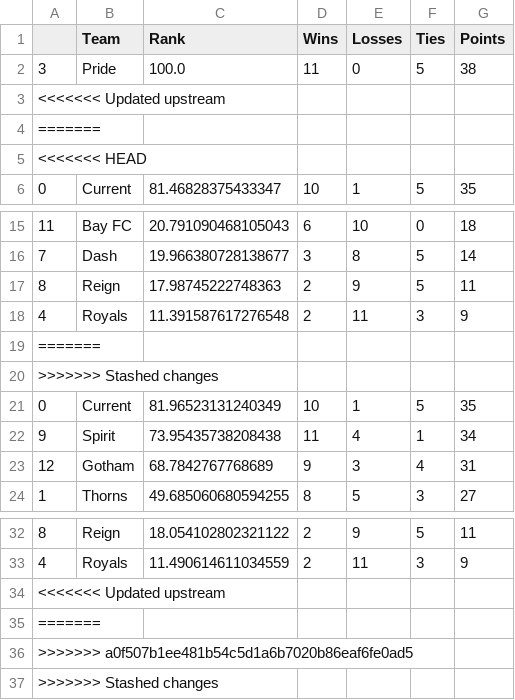
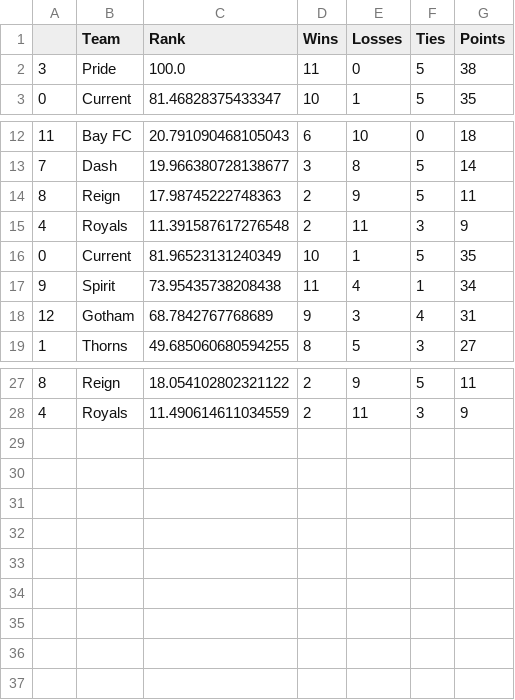
Before and after one commit to jmn5/powerRankCSVFiles, a CSV file: nwsl_power_rankings.csv, drawn as a sheet; only a part is shown, gaps mark what is left out; the diff names each change by its address in the sheet, - before the commit and + after, or states it on an @@ line.

Commit message:
Update nwsl_power_rankings.csv

```diff
--- a/nwsl_power_rankings.csv
+++ b/nwsl_power_rankings.csv
-row 3: <<<<<<< Updated upstream
-row 4: =======
-row 5: <<<<<<< HEAD
-row 19: =======
-row 20: >>>>>>> Stashed changes
-row 34: <<<<<<< Updated upstream
-row 35: =======
-row 36: >>>>>>> a0f507b1ee481b54c5d1a6b7020b86eaf6fe0ad5
-row 37: >>>>>>> Stashed changes
```
